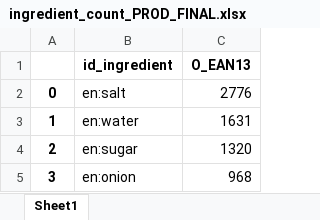
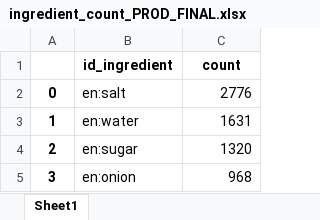
Before and after one commit to alex-toy/italians_do_it_better, an Excel workbook: O_OPENFF/output_data/ingredient_count_PROD_FINAL.xlsx, sheet Sheet1, drawn as a sheet; only a part is shown; values as stored, in another font and other column widths than the file's, no borders; the diff names each change by its address in the sheet, - before the commit and + after, or states it on an @@ line.

```diff
--- a/O_OPENFF/output_data/ingredient_count_PROD_FINAL.xlsx (sheet Sheet1)
+++ b/O_OPENFF/output_data/ingredient_count_PROD_FINAL.xlsx (sheet Sheet1)
-C1: O_EAN13
+C1: count
```
Also changed, not shown: O_OPENFF/output_data/ing_by_sub_ing_by_id.xlsx, 6 other files.
